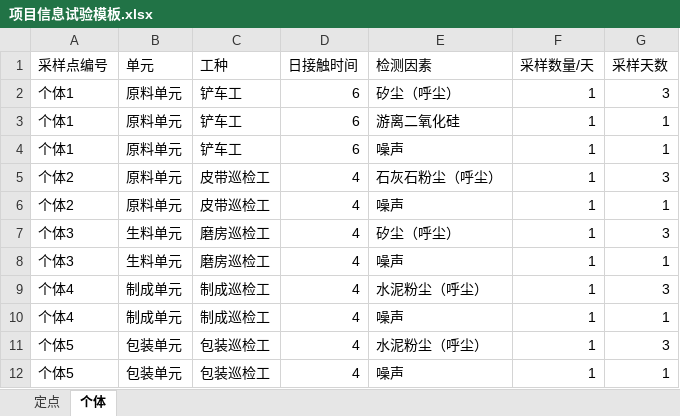
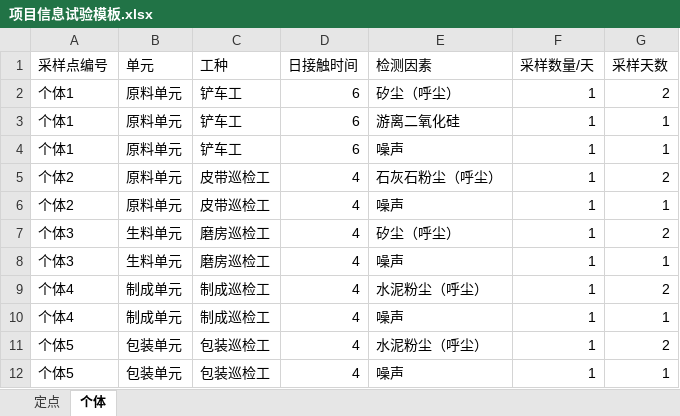
Before and after one commit to SuperParadox-Amateur/Detection_Works_New, an Excel workbook: templates/项目信息试验模板.xlsx, sheet 个体, drawn as a sheet; values as stored, in another font and other column widths than the file's, no borders; the diff names each change by its address in the sheet, - before the commit and + after, or states it on an @@ line.

```diff
--- a/templates/项目信息试验模板.xlsx (sheet 个体)
+++ b/templates/项目信息试验模板.xlsx (sheet 个体)
-G2 (采样天数): 3
+G2 (采样天数): 2
-G5 (采样天数): 3
+G5 (采样天数): 2
-G7 (采样天数): 3
+G7 (采样天数): 2
-G9 (采样天数): 3
+G9 (采样天数): 2
-G11 (采样天数): 3
+G11 (采样天数): 2
```
Also changed, not shown: sheet 定点, 2 other files.
